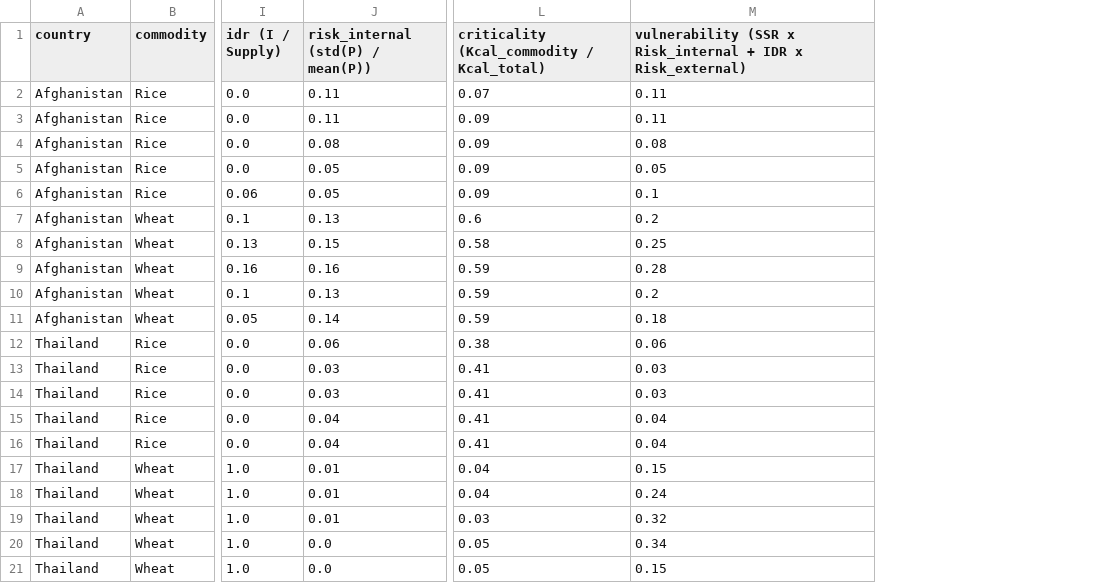
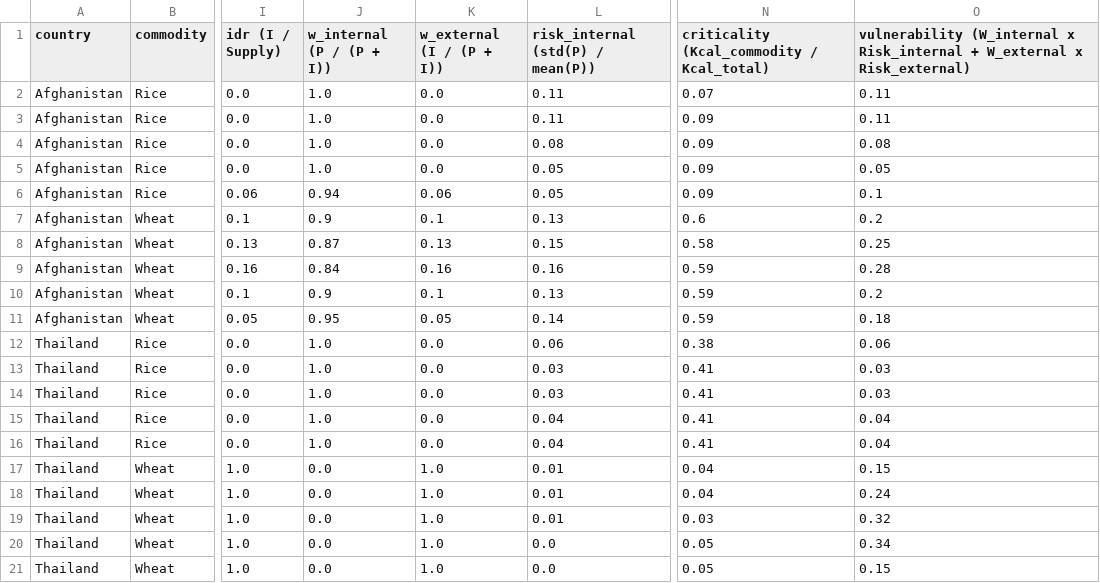
Before and after one commit to ekaprok/food-risk-score, a CSV file: internal_risk_score.csv, drawn as a sheet; only a part is shown, gaps mark what is left out; addresses are those after the commit; the diff names each change by its address in the sheet, - before the commit and + after, or states it on an @@ line.

```diff
--- a/internal_risk_score.csv
+++ b/internal_risk_score.csv
+column J (w_internal (P / (P + I))), rows 2-21: 1.0 | 1.0 | 1.0 | 1.0 | 0.94 | 0.9 | 0.87 | 0.84 | 0.9 | 0.95 | 1.0 | 1.0 | 1.0 | 1.0 | 1.0 | 0.0 | 0.0 | 0.0 | 0.0 | 0.0
+column K (w_external (I / (P + I))), rows 2-21: 0.0 | 0.0 | 0.0 | 0.0 | 0.06 | 0.1 | 0.13 | 0.16 | 0.1 | 0.05 | 0.0 | 0.0 | 0.0 | 0.0 | 0.0 | 1.0 | 1.0 | 1.0 | 1.0 | 1.0
-O1: vulnerability (SSR x Risk_internal + IDR x Risk_external)
+O1: vulnerability (W_internal x Risk_internal + W_external x Risk_external)
```
Also changed, not shown: 3 other files.
